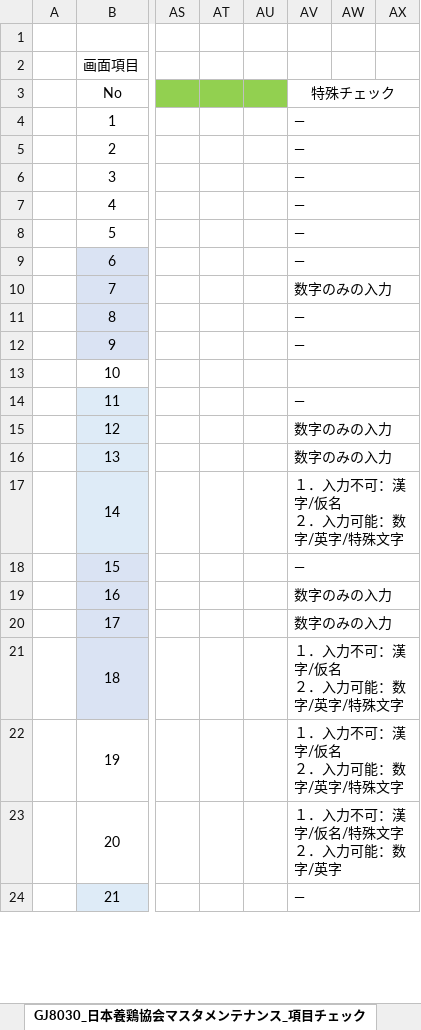
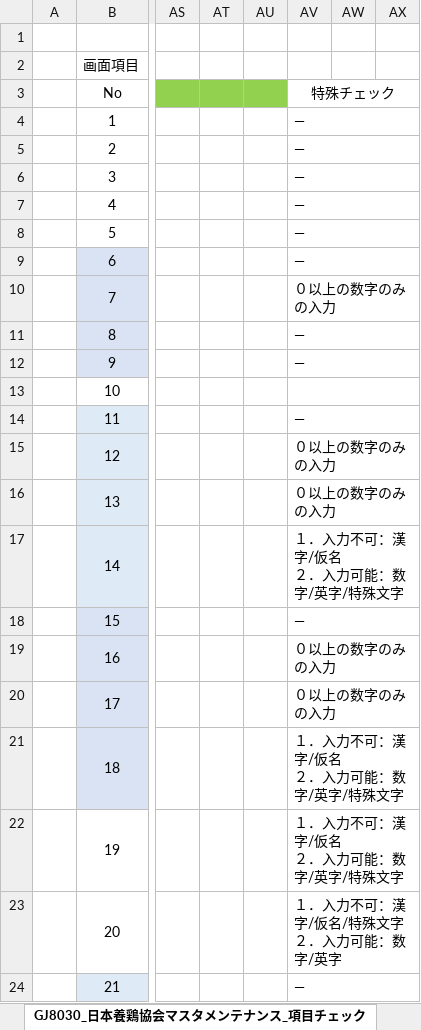
Before and after one commit to tujinrong/youkei, an Excel workbook: Documents/50.単体テスト/01_単体テスト設計/比較テスト仕様書（GJ8000_マスタメンテナンス）.xlsx, sheet GJ8030_日本養鶏協会マスタメンテナンス_項目チェック, drawn as a sheet; only a part is shown, gaps mark what is left out; values as stored, in another font and other column widths than the file's, no borders; conditional formats not drawn; the diff covers the shown part only; the diff names each change by its address in the sheet, - before the commit and + after, or states it on an @@ line.

```diff
--- a/Documents/50.単体テスト/01_単体テスト設計/比較テスト仕様書（GJ8000_マスタメンテナンス）.xlsx (sheet GJ8030_日本養鶏協会マスタメンテナンス_項目チェック)
+++ b/Documents/50.単体テスト/01_単体テスト設計/比較テスト仕様書（GJ8000_マスタメンテナンス）.xlsx (sheet GJ8030_日本養鶏協会マスタメンテナンス_項目チェック)
-AV10: 数字のみの入力
+AV10: ０以上の数字のみの入力
-AV15:AV16: 数字のみの入力
+AV15:AV16: ０以上の数字のみの入力
-AV19:AV20: 数字のみの入力
+AV19:AV20: ０以上の数字のみの入力
```
Also changed, not shown: 12 edited cells elsewhere in this sheet, sheet GJ8050_金融機関一覧_項目チェック, sheet GJ8051_金融機関マスタメンテナン_項目チェック, sheet GJ8050_金融機関一覧_チェックリスト, sheet GJ8020_処理年度マスタメンテナンス_項目チェック, sheet GJ8011_コードマスタメンテナンス_項目チェック, sheet GJ8041_使用者マスタメンテナンス_項目チェック, other sheet tabs.
